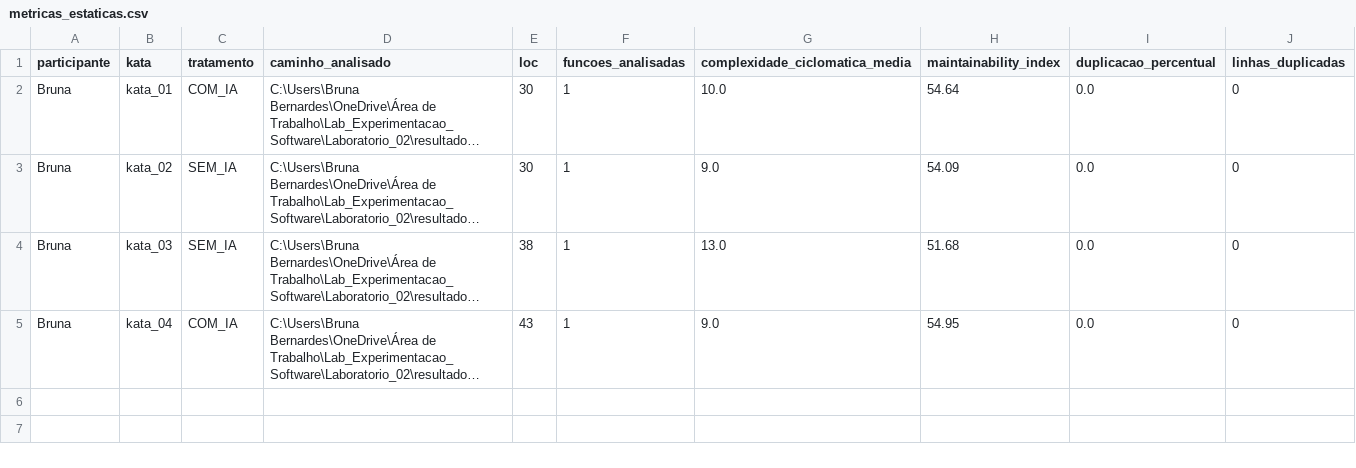
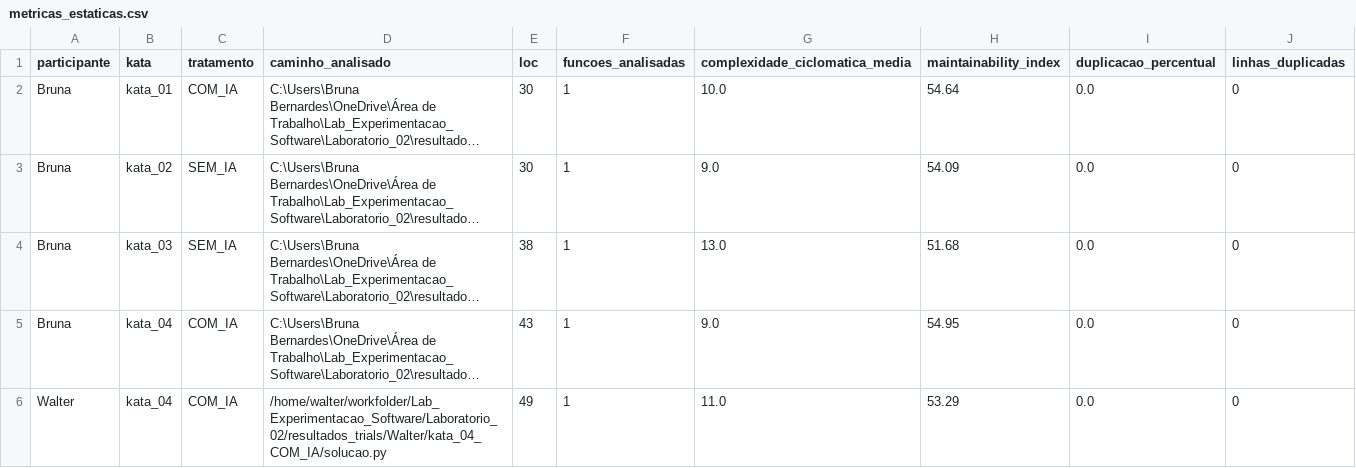
Before and after one commit to bruna-bernardes/Lab_Experimentacao_Software, a CSV file: Laboratorio_02/dados/metricas_estaticas.csv, drawn as a sheet; long unchanged cells end in …; the diff names each change by its address in the sheet, - before the commit and + after, or states it on an @@ line.

Commit message:
#30 Executa Kata 04 com IA e registra métricas

```diff
--- a/Laboratorio_02/dados/metricas_estaticas.csv
+++ b/Laboratorio_02/dados/metricas_estaticas.csv
+row 6: Walter | kata_04 | COM_IA | /home/walter/workfolder/Lab_Experimentacao_Software/Laboratorio_02/resultados_trials/Walter/kata_04_COM_IA/solucao.py | 49 | 1 | 11.0 | 53.29 | 0.0 | 0
```
Also changed, not shown: Laboratorio_02/dados/resultados_trials.csv, 1 other file.
